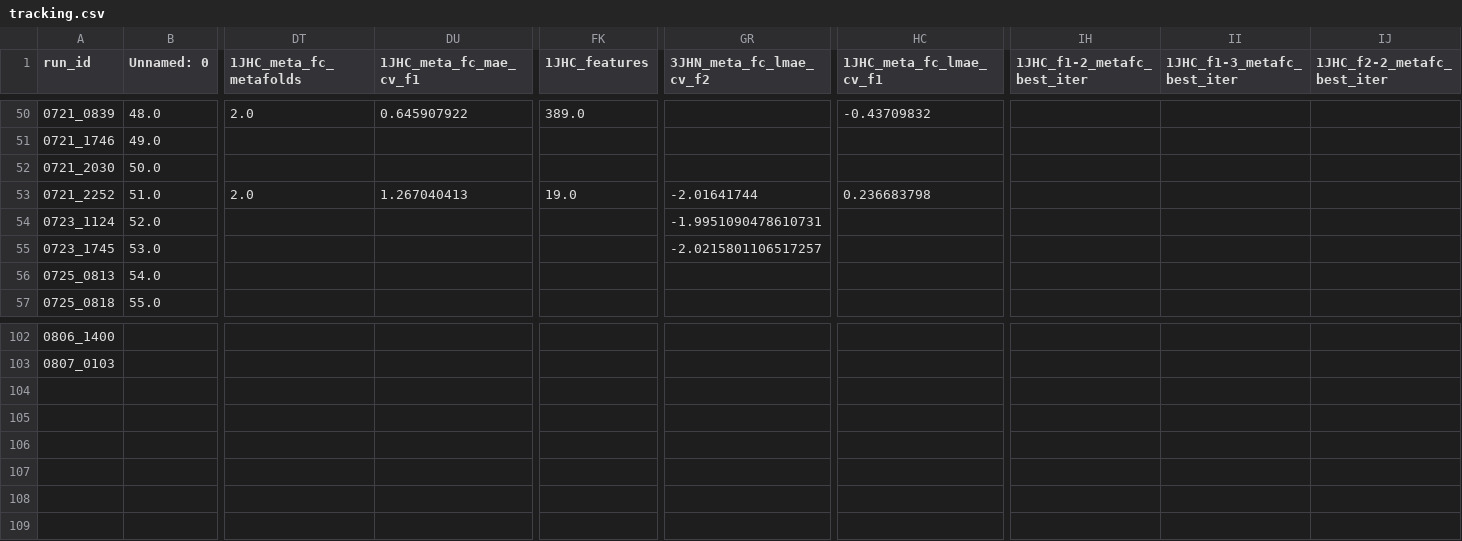
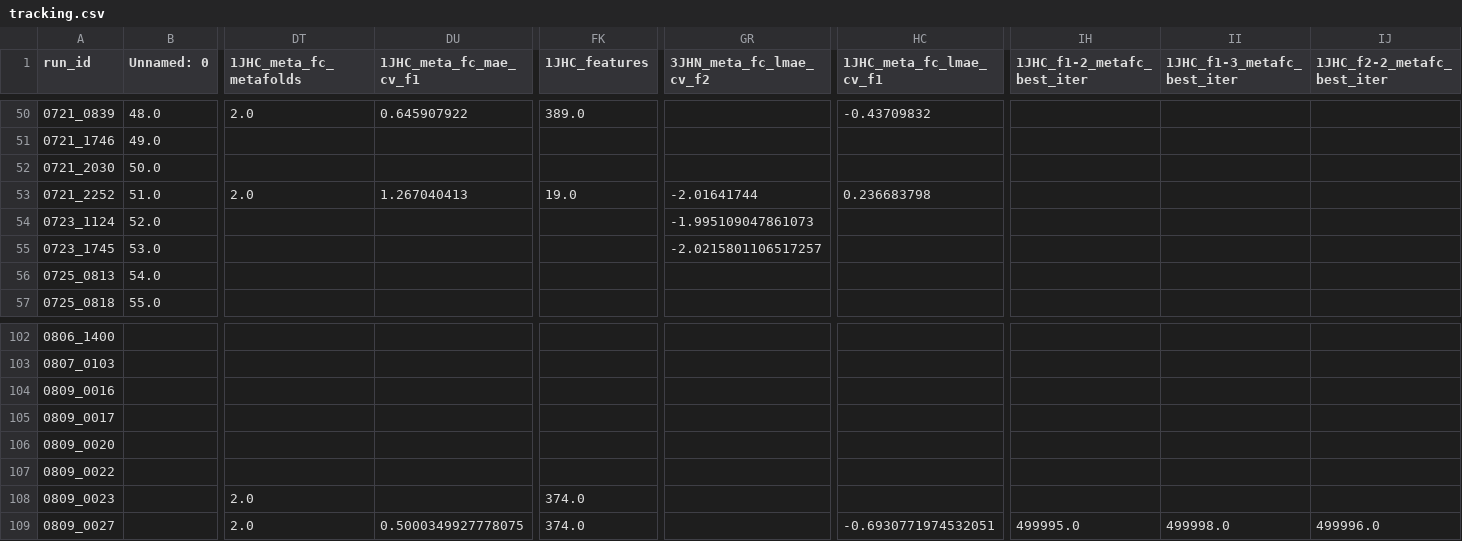
Before and after one commit to RobMulla/kaggle-champs-2019, a CSV file: tracking/tracking.csv, drawn as a sheet; only a part is shown, gaps mark what is left out; rows hold the shown columns only; the diff names each change by its address in the sheet, - before the commit and + after, or states it on an @@ line.

```diff
--- a/tracking/tracking.csv
+++ b/tracking/tracking.csv
-GR54 (3JHN_meta_fc_lmae_cv_f2): -1.9951090478610731
+GR54 (3JHN_meta_fc_lmae_cv_f2): -1.995109047861073
+row 104: 0809_0016
+row 105: 0809_0017
+row 106: 0809_0020
+row 107: 0809_0022
+row 108: 0809_0023 |  | 2.0 |  | 374.0
+row 109: 0809_0027 |  | 2.0 | 0.5000349927778075 | 374.0 |  | -0.6930771974532051 | 499995.0 | 499998.0 | 499996.0
```
Also changed, not shown: 9 other files.
